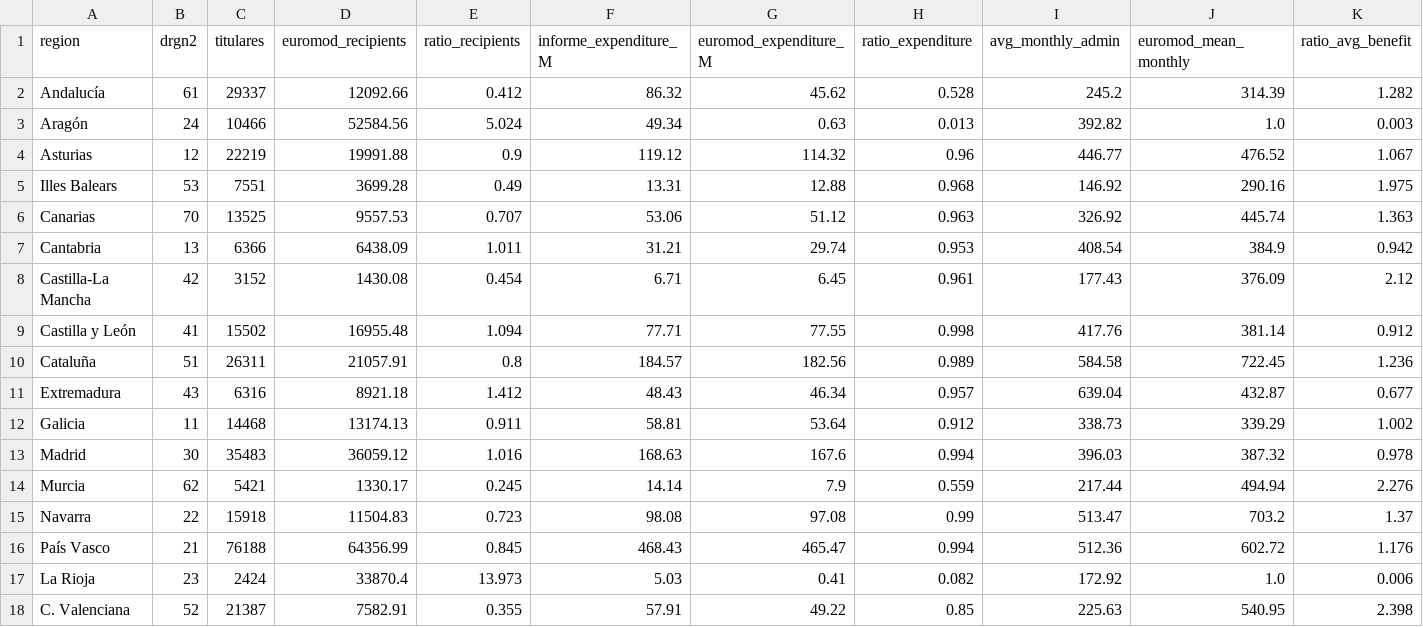
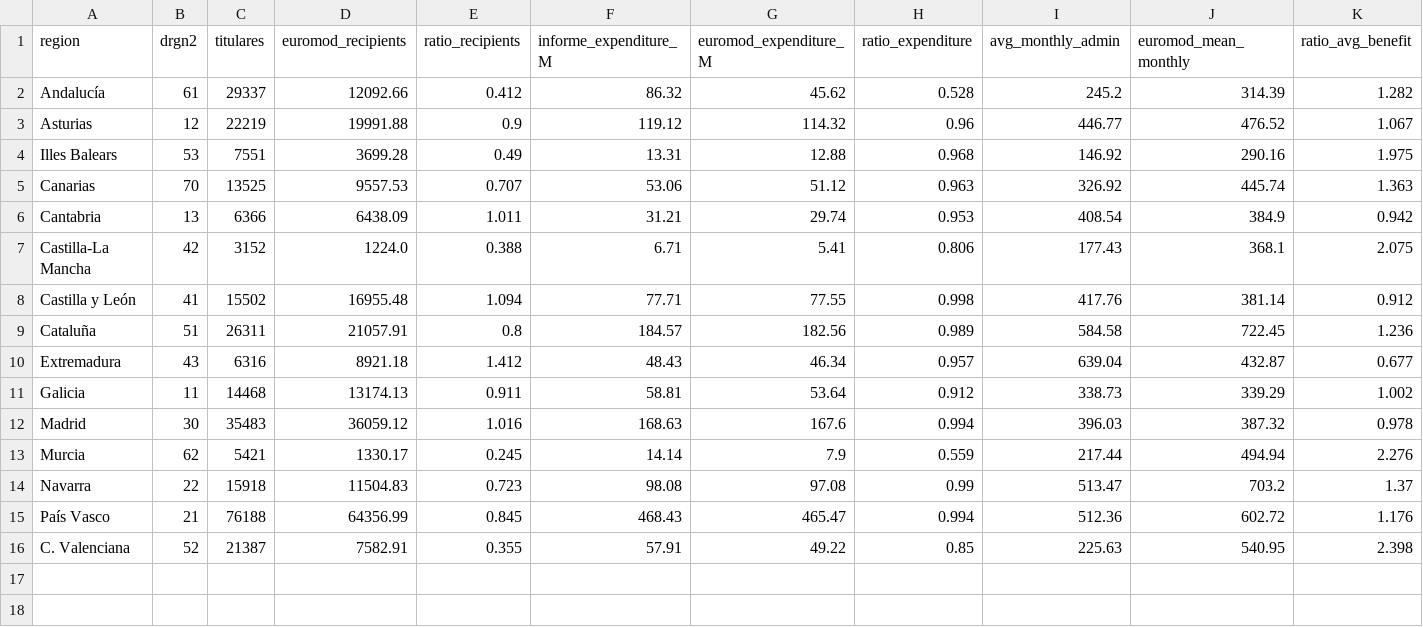
Before and after one commit to DianaElisa02/IMVmasterthesis, a CSV file: output/validation_table_2017.csv, drawn as a sheet.

```diff
--- a/output/validation_table_2017.csv
+++ b/output/validation_table_2017.csv
@@ -2,3 +2,2 @@ region,drgn2,titulares,euromod_recipients,ratio_recipients,informe_expenditure_M
 Andalucía,61,29337,12092.66,0.412,86.32,45.62,0.528,245.2,314.39,1.282
-Aragón,24,10466,52584.56,5.024,49.34,0.63,0.013,392.82,1.0,0.003
 Asturias,12,22219,19991.88,0.9,119.12,114.32,0.96,446.77,476.52,1.067
@@ -7,3 +6,3 @@ Canarias,70,13525,9557.53,0.707,53.06,51.12,0.963,326.92,445.74,1.363
 Cantabria,13,6366,6438.09,1.011,31.21,29.74,0.953,408.54,384.9,0.942
-Castilla-La Mancha,42,3152,1430.08,0.454,6.71,6.45,0.961,177.43,376.09,2.12
+Castilla-La Mancha,42,3152,1224.0,0.388,6.71,5.41,0.806,177.43,368.1,2.075
 Castilla y León,41,15502,16955.48,1.094,77.71,77.55,0.998,417.76,381.14,0.912
@@ -16,3 +15,2 @@ Navarra,22,15918,11504.83,0.723,98.08,97.08,0.99,513.47,703.2,1.37
 País Vasco,21,76188,64356.99,0.845,468.43,465.47,0.994,512.36,602.72,1.176
-La Rioja,23,2424,33870.4,13.973,5.03,0.41,0.082,172.92,1.0,0.006
 C. Valenciana,52,21387,7582.91,0.355,57.91,49.22,0.85,225.63,540.95,2.398
```
Also changed, not shown: output/validation_pooled.csv, output/validation_table_2018.csv, 3 other files.
